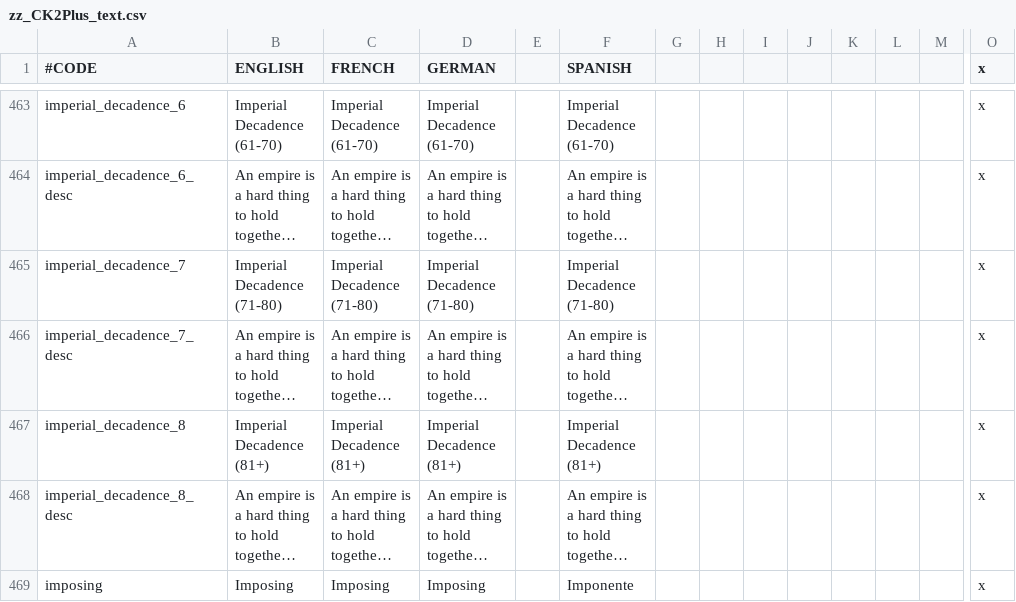
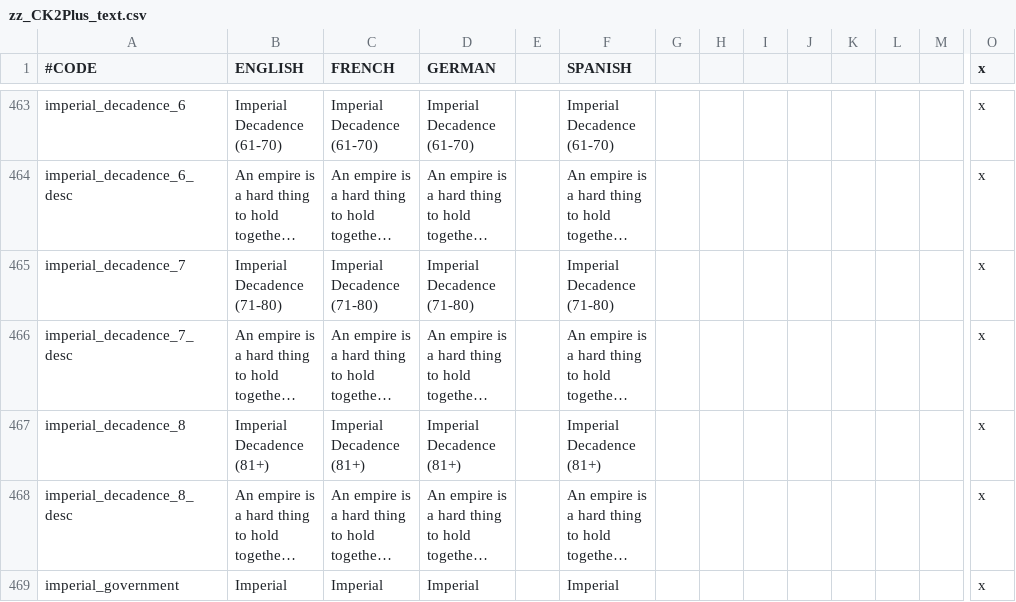
Before and after one commit to ck2plus/CK2Plus, a CSV file: CK2Plus/localisation/zz_CK2Plus_text.csv, drawn as a sheet; only a part is shown, gaps mark what is left out; the shorter side is filled out with more unchanged rows; long unchanged cells end in …; rows hold the shown columns only; the diff covers the shown part only; the diff names each change by its address in the sheet, - before the commit and + after, or states it on an @@ line.

Commit message:
added imperial government

```diff
--- a/CK2Plus/localisation/zz_CK2Plus_text.csv
+++ b/CK2Plus/localisation/zz_CK2Plus_text.csv
+row 469: imperial_government | Imperial | Imperial | Imperial |  | Imperial |  |  |  |  |  |  |  | x
```
Also changed, not shown: 1 added row elsewhere in this file, 19 other files.
